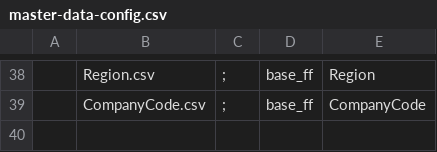
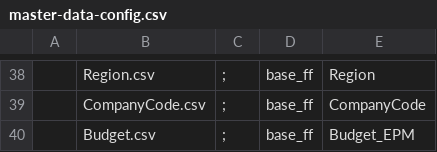
Before and after one commit to szubalii/leviat-data-and-analytics, a CSV file: synapse-dwh/syndw_xxxx_sls_d_euw_001/Master Data/master-data-config.csv, drawn as a sheet; only a part is shown, gaps mark what is left out; the diff names each change by its address in the sheet, - before the commit and + after, or states it on an @@ line.

```diff
--- a/synapse-dwh/syndw_xxxx_sls_d_euw_001/Master Data/master-data-config.csv
+++ b/synapse-dwh/syndw_xxxx_sls_d_euw_001/Master Data/master-data-config.csv
+row 40:  | Budget.csv | ; | base_ff | Budget_EPM
```
Also changed, not shown: 9 other files.
